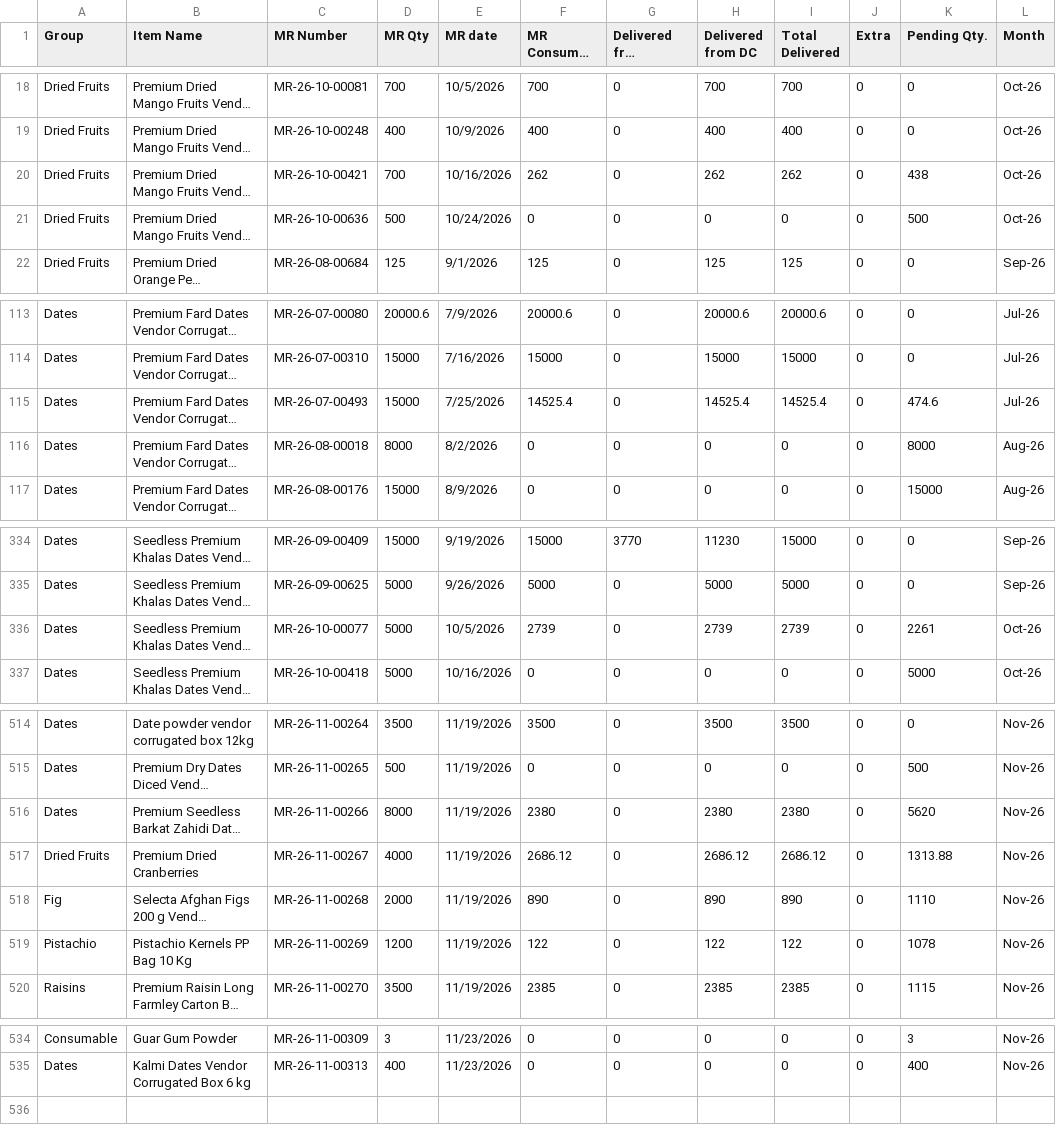
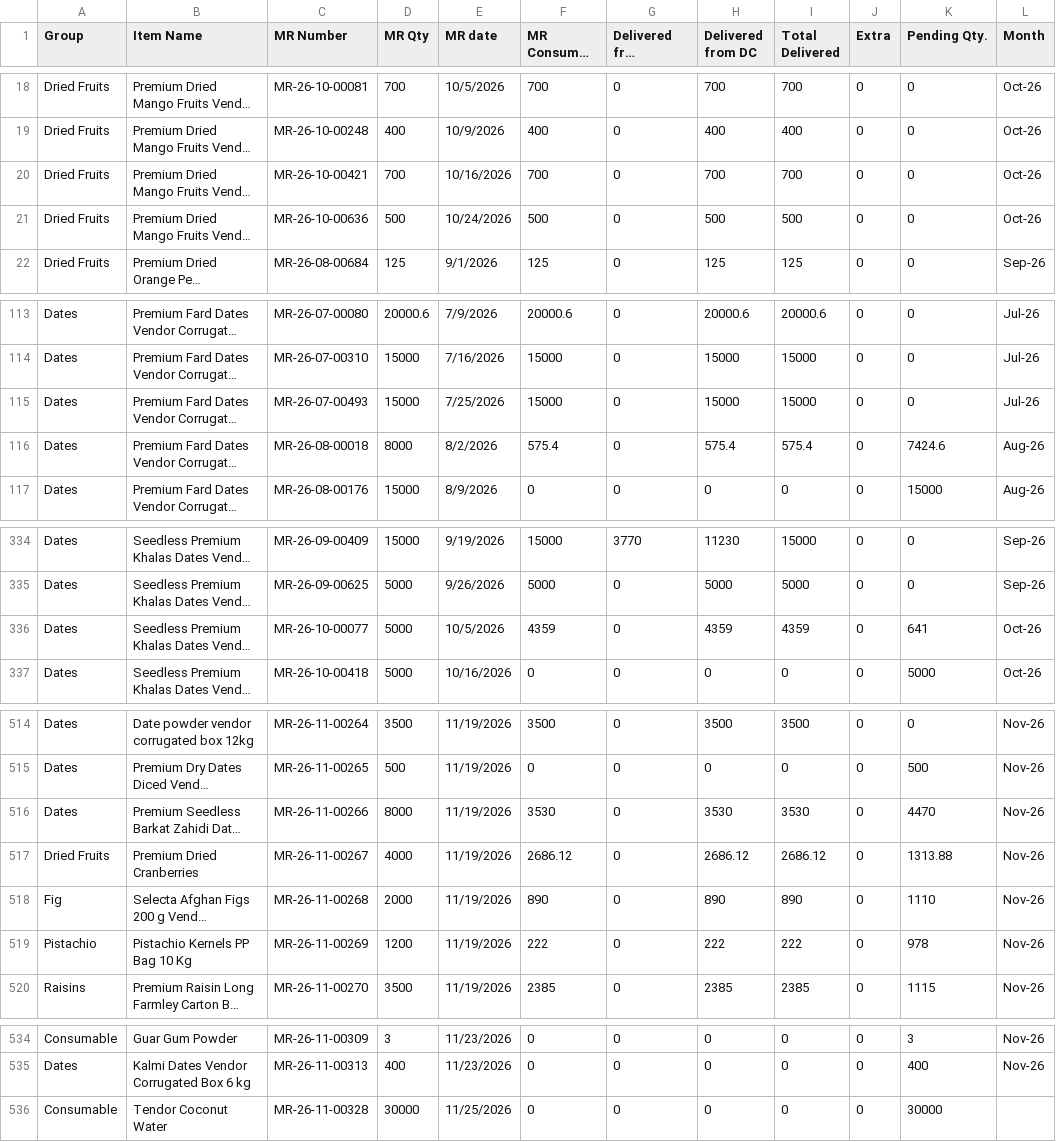
Before and after one commit to karan280102-jpg/rpc-tracker, a CSV file: data/MR.csv, drawn as a sheet; only a part is shown, gaps mark what is left out; long unchanged cells end in …; the diff covers the shown part only; the diff names each change by its address in the sheet, - before the commit and + after, or states it on an @@ line.

```diff
--- a/data/MR.csv
+++ b/data/MR.csv
-F20 (MR Consumed In ERP): 262
+F20 (MR Consumed In ERP): 700
-H20 (Delivered from DC): 262
+H20 (Delivered from DC): 700
-I20 (Total Delivered): 262
+I20 (Total Delivered): 700
-K20 (Pending Qty.): 438
+K20 (Pending Qty.): 0
-F21 (MR Consumed In ERP): 0
+F21 (MR Consumed In ERP): 500
-H21 (Delivered from DC): 0
+H21 (Delivered from DC): 500
-I21 (Total Delivered): 0
+I21 (Total Delivered): 500
-K21 (Pending Qty.): 500
+K21 (Pending Qty.): 0
-F115 (MR Consumed In ERP): 14525.4
+F115 (MR Consumed In ERP): 15000
-H115 (Delivered from DC): 14525.4
+H115 (Delivered from DC): 15000
-I115 (Total Delivered): 14525.4
+I115 (Total Delivered): 15000
-K115 (Pending Qty.): 474.6
+K115 (Pending Qty.): 0
-F116 (MR Consumed In ERP): 0
+F116 (MR Consumed In ERP): 575.4
-H116 (Delivered from DC): 0
+H116 (Delivered from DC): 575.4
-I116 (Total Delivered): 0
+I116 (Total Delivered): 575.4
-K116 (Pending Qty.): 8000
+K116 (Pending Qty.): 7424.6
-F336 (MR Consumed In ERP): 2739
+F336 (MR Consumed In ERP): 4359
-H336 (Delivered from DC): 2739
+H336 (Delivered from DC): 4359
-I336 (Total Delivered): 2739
+I336 (Total Delivered): 4359
-K336 (Pending Qty.): 2261
+K336 (Pending Qty.): 641
-F516 (MR Consumed In ERP): 2380
+F516 (MR Consumed In ERP): 3530
-H516 (Delivered from DC): 2380
+H516 (Delivered from DC): 3530
-I516 (Total Delivered): 2380
+I516 (Total Delivered): 3530
-K516 (Pending Qty.): 5620
+K516 (Pending Qty.): 4470
-F519 (MR Consumed In ERP): 122
+F519 (MR Consumed In ERP): 222
-H519 (Delivered from DC): 122
+H519 (Delivered from DC): 222
-I519 (Total Delivered): 122
+I519 (Total Delivered): 222
-K519 (Pending Qty.): 1078
+K519 (Pending Qty.): 978
+row 536: Consumable | Tendor Coconut Water | MR-26-11-00328 | 30000 | 11/25/2026 | 0 | 0 | 0 | 0 | 0 | 30000
```
Also changed, not shown: 12 edited cells elsewhere in this file, data/Projection Qty.csv, 2 other files.
